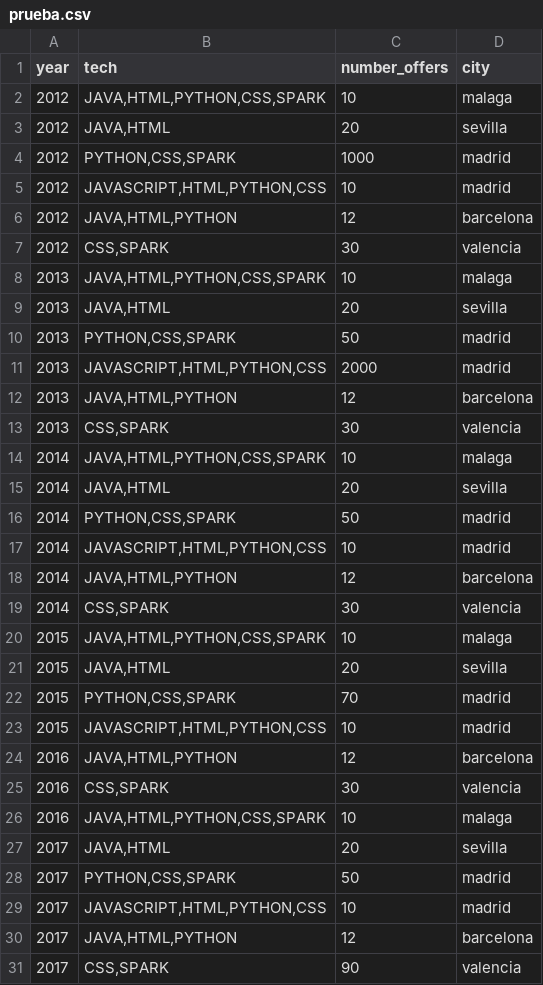
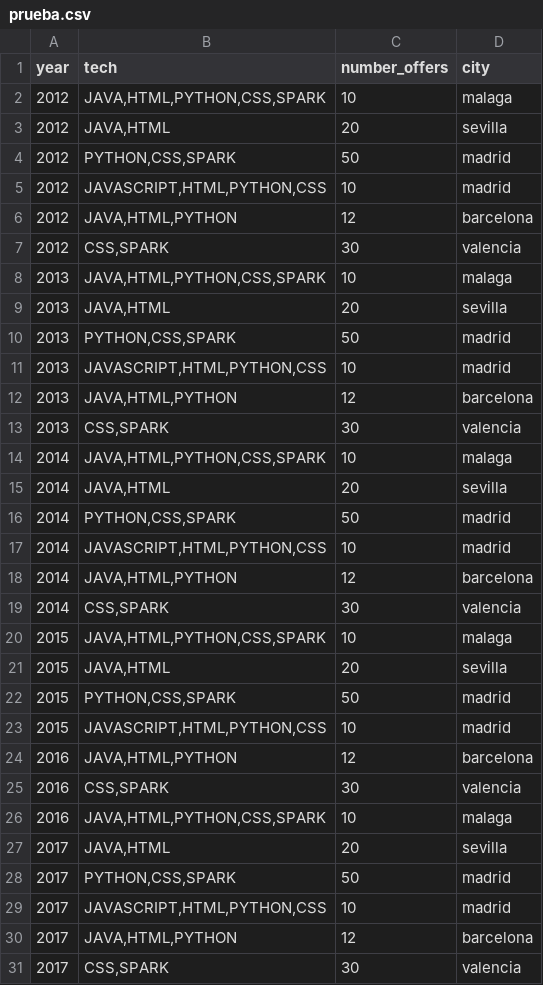
Before and after one commit to antoniofenna/test, a CSV file: prueba.csv, drawn as a sheet.

Commit message:
Update prueba.csv

```diff
--- a/prueba.csv
+++ b/prueba.csv
@@ -3,3 +3,3 @@ year;tech;number_offers;city
 2012;JAVA,HTML;20;sevilla
-2012;PYTHON,CSS,SPARK;1000;madrid
+2012;PYTHON,CSS,SPARK;50;madrid
 2012;JAVASCRIPT,HTML,PYTHON,CSS;10;madrid
@@ -10,3 +10,3 @@ year;tech;number_offers;city
 2013;PYTHON,CSS,SPARK;50;madrid
-2013;JAVASCRIPT,HTML,PYTHON,CSS;2000;madrid
+2013;JAVASCRIPT,HTML,PYTHON,CSS;10;madrid
 2013;JAVA,HTML,PYTHON;12;barcelona
@@ -21,3 +21,3 @@ year;tech;number_offers;city
 2015;JAVA,HTML;20;sevilla
-2015;PYTHON,CSS,SPARK;70;madrid
+2015;PYTHON,CSS,SPARK;50;madrid
 2015;JAVASCRIPT,HTML,PYTHON,CSS;10;madrid
@@ -30,2 +30,2 @@ year;tech;number_offers;city
 2017;JAVA,HTML,PYTHON;12;barcelona
-2017;CSS,SPARK;90;valencia
+2017;CSS,SPARK;30;valencia
```
